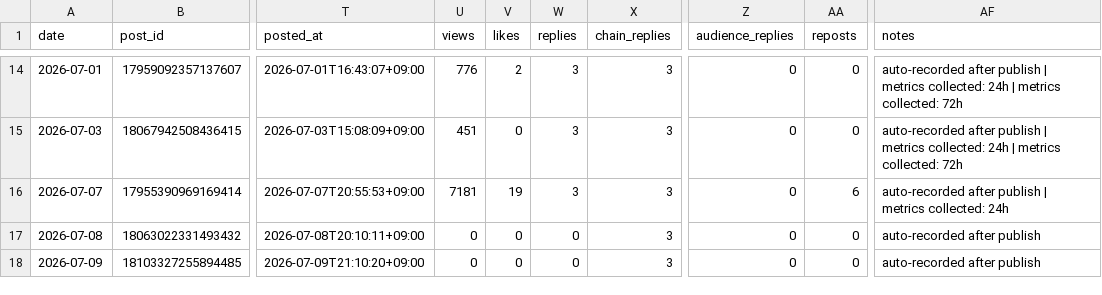
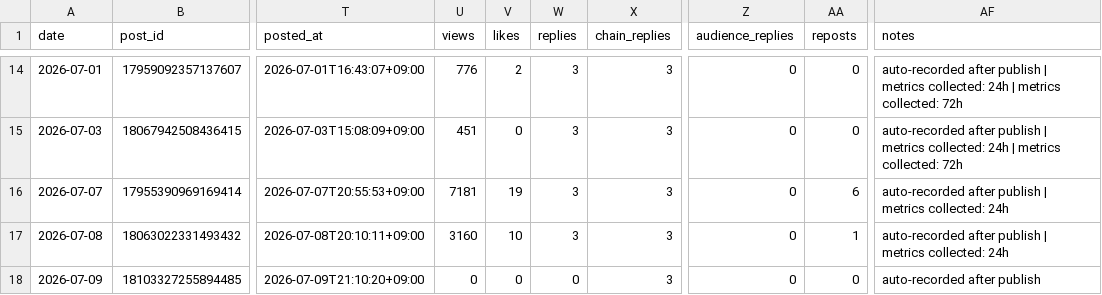
Before and after one commit to gyutaetae/threads-agentic-editor-workflow, a CSV file: threads-post-metrics.csv, drawn as a sheet; only a part is shown, gaps mark what is left out; the diff names each change by its address in the sheet, - before the commit and + after, or states it on an @@ line.

```diff
--- a/threads-post-metrics.csv
+++ b/threads-post-metrics.csv
-U17 (views): 0
+U17 (views): 3160
-V17 (likes): 0
+V17 (likes): 10
-W17 (replies): 0
+W17 (replies): 3
-AA17 (reposts): 0
+AA17 (reposts): 1
-AF17 (notes): auto-recorded after publish
+AF17 (notes): auto-recorded after publish | metrics collected: 24h
```
